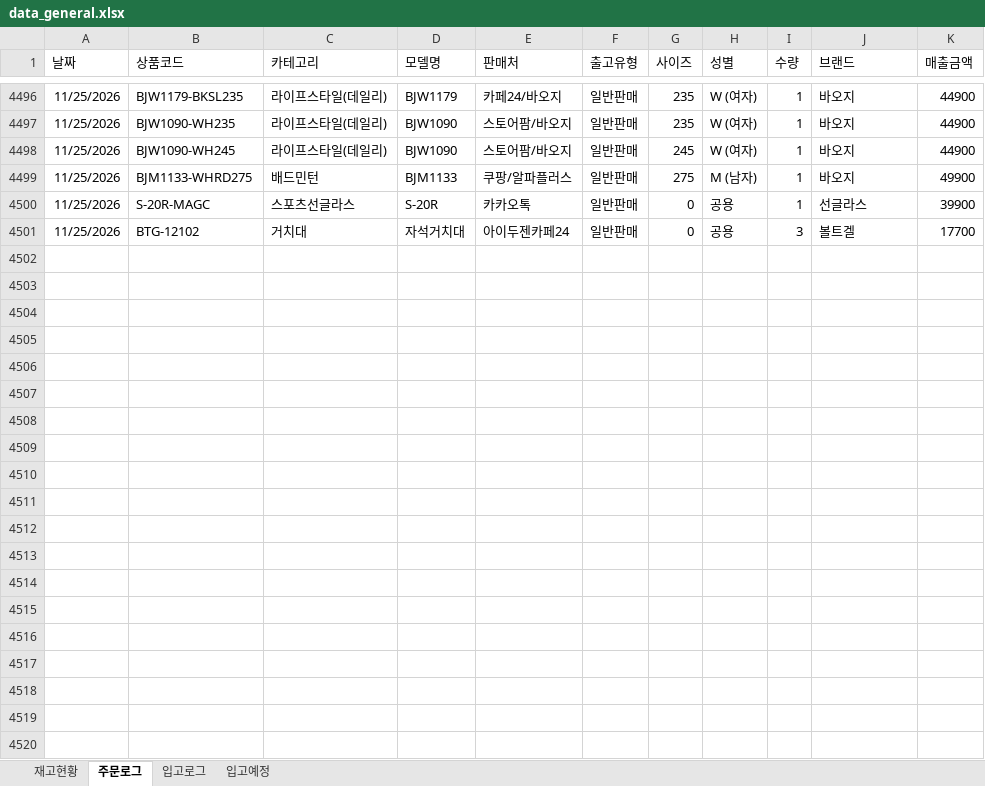
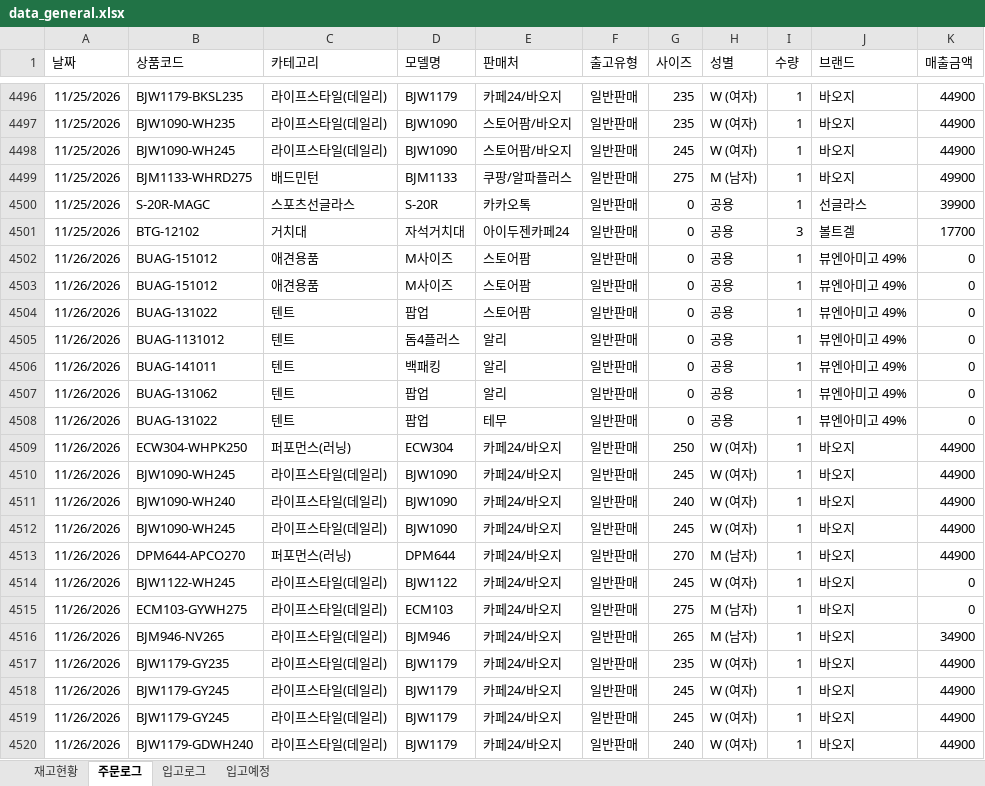
Before and after one commit to dkseotjd0112-max/Baoji-dashboard, an Excel workbook: data_general.xlsx, sheet 주문로그, drawn as a sheet; only a part is shown, gaps mark what is left out; values as stored, in another font and other column widths than the file's, no borders; the diff covers the shown part only; the diff names each change by its address in the sheet, - before the commit and + after, or states it on an @@ line.

```diff
--- a/data_general.xlsx (sheet 주문로그)
+++ b/data_general.xlsx (sheet 주문로그)
+row 4502: 11/26/2026 | BUAG-151012 | 애견용품 | M사이즈 | 스토어팜 | 일반판매 | 0 | 공용 | 1 | 뷰엔아미고 49% | 0
+row 4503: 11/26/2026 | BUAG-151012 | 애견용품 | M사이즈 | 스토어팜 | 일반판매 | 0 | 공용 | 1 | 뷰엔아미고 49% | 0
+row 4504: 11/26/2026 | BUAG-131022 | 텐트 | 팝업 | 스토어팜 | 일반판매 | 0 | 공용 | 1 | 뷰엔아미고 49% | 0
+row 4505: 11/26/2026 | BUAG-1131012 | 텐트 | 돔4플러스 | 알리 | 일반판매 | 0 | 공용 | 1 | 뷰엔아미고 49% | 0
+row 4506: 11/26/2026 | BUAG-141011 | 텐트 | 백패킹 | 알리 | 일반판매 | 0 | 공용 | 1 | 뷰엔아미고 49% | 0
+row 4507: 11/26/2026 | BUAG-131062 | 텐트 | 팝업 | 알리 | 일반판매 | 0 | 공용 | 1 | 뷰엔아미고 49% | 0
+row 4508: 11/26/2026 | BUAG-131022 | 텐트 | 팝업 | 테무 | 일반판매 | 0 | 공용 | 1 | 뷰엔아미고 49% | 0
+row 4509: 11/26/2026 | ECW304-WHPK250 | 퍼포먼스(러닝) | ECW304 | 카페24/바오지 | 일반판매 | 250 | W (여자) | 1 | 바오지 | 44900
+row 4510: 11/26/2026 | BJW1090-WH245 | 라이프스타일(데일리) | BJW1090 | 카페24/바오지 | 일반판매 | 245 | W (여자) | 1 | 바오지 | 44900
+row 4511: 11/26/2026 | BJW1090-WH240 | 라이프스타일(데일리) | BJW1090 | 카페24/바오지 | 일반판매 | 240 | W (여자) | 1 | 바오지 | 44900
+row 4512: 11/26/2026 | BJW1090-WH245 | 라이프스타일(데일리) | BJW1090 | 카페24/바오지 | 일반판매 | 245 | W (여자) | 1 | 바오지 | 44900
+row 4513: 11/26/2026 | DPM644-APCO270 | 퍼포먼스(러닝) | DPM644 | 카페24/바오지 | 일반판매 | 270 | M (남자) | 1 | 바오지 | 44900
+row 4514: 11/26/2026 | BJW1122-WH245 | 라이프스타일(데일리) | BJW1122 | 카페24/바오지 | 일반판매 | 245 | W (여자) | 1 | 바오지 | 0
+row 4515: 11/26/2026 | ECM103-GYWH275 | 라이프스타일(데일리) | ECM103 | 카페24/바오지 | 일반판매 | 275 | M (남자) | 1 | 바오지 | 0
+row 4516: 11/26/2026 | BJM946-NV265 | 라이프스타일(데일리) | BJM946 | 카페24/바오지 | 일반판매 | 265 | M (남자) | 1 | 바오지 | 34900
+row 4517: 11/26/2026 | BJW1179-GY235 | 라이프스타일(데일리) | BJW1179 | 카페24/바오지 | 일반판매 | 235 | W (여자) | 1 | 바오지 | 44900
+row 4518: 11/26/2026 | BJW1179-GY245 | 라이프스타일(데일리) | BJW1179 | 카페24/바오지 | 일반판매 | 245 | W (여자) | 1 | 바오지 | 44900
+row 4519: 11/26/2026 | BJW1179-GY245 | 라이프스타일(데일리) | BJW1179 | 카페24/바오지 | 일반판매 | 245 | W (여자) | 1 | 바오지 | 44900
+row 4520: 11/26/2026 | BJW1179-GDWH240 | 라이프스타일(데일리) | BJW1179 | 카페24/바오지 | 일반판매 | 240 | W (여자) | 1 | 바오지 | 44900
```
Also changed, not shown: 6 added rows elsewhere in this sheet, sheet 재고현황, data_admin.xlsx.
